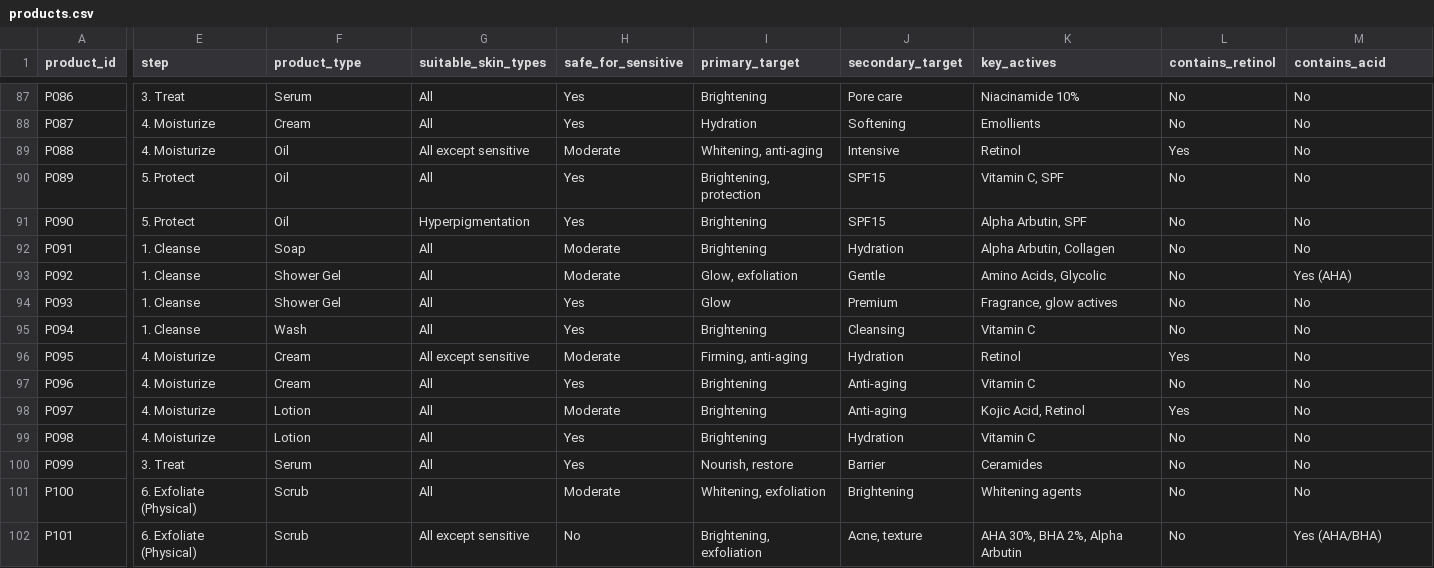
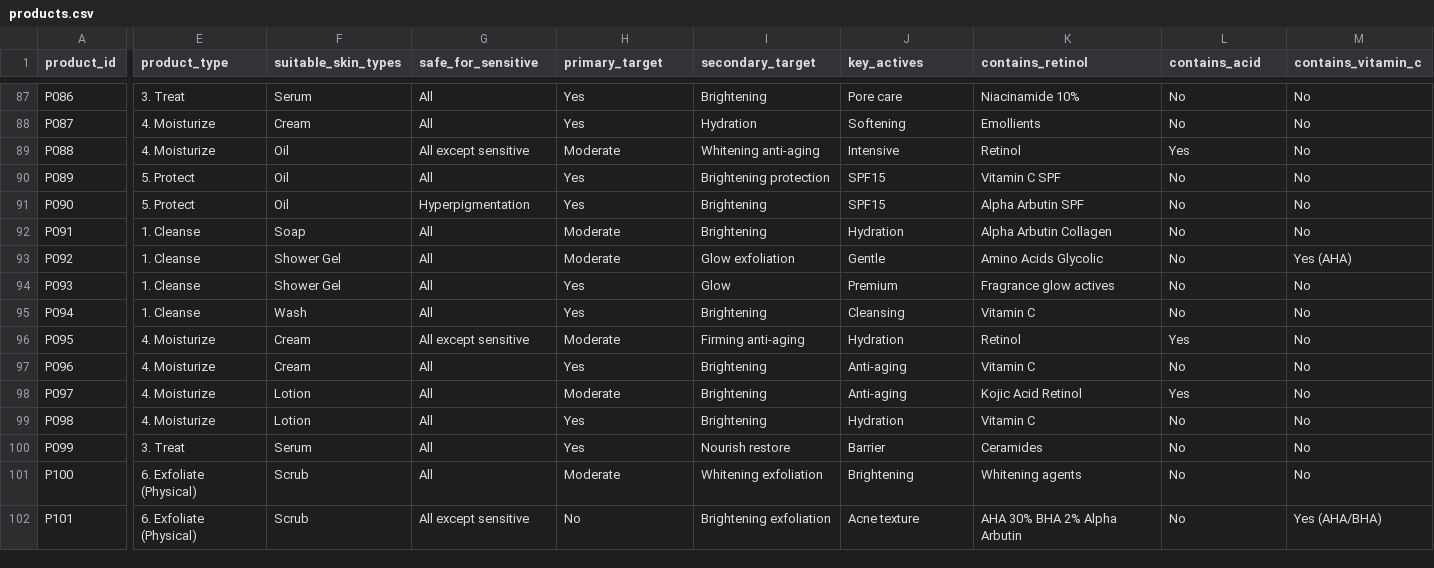
Before and after one commit to JAMESKLASSIC/skincare-engine, a CSV file: products.csv, drawn as a sheet; only a part is shown, gaps mark what is left out; the diff covers the shown part only; the diff names each change by its address in the sheet, - before the commit and + after, or states it on an @@ line.

```diff
--- a/products.csv
+++ b/products.csv
-E1: step
+E1: product_type
-F1: product_type
+F1: suitable_skin_types
-G1: suitable_skin_types
+G1: safe_for_sensitive
-H1: safe_for_sensitive
+H1: primary_target
-I1: primary_target
+I1: secondary_target
-J1: secondary_target
+J1: key_actives
-K1: key_actives
+K1: contains_retinol
-L1: contains_retinol
+L1: contains_acid
-M1: contains_acid
+M1: contains_vitamin_c
-I89 (secondary_target): Whitening, anti-aging
+I89 (secondary_target): Whitening anti-aging
-I90 (secondary_target): Brightening, protection
+I90 (secondary_target): Brightening protection
-K90 (contains_retinol): Vitamin C, SPF
+K90 (contains_retinol): Vitamin C SPF
-K91 (contains_retinol): Alpha Arbutin, SPF
+K91 (contains_retinol): Alpha Arbutin SPF
-K92 (contains_retinol): Alpha Arbutin, Collagen
+K92 (contains_retinol): Alpha Arbutin Collagen
-I93 (secondary_target): Glow, exfoliation
+I93 (secondary_target): Glow exfoliation
-K93 (contains_retinol): Amino Acids, Glycolic
+K93 (contains_retinol): Amino Acids Glycolic
-K94 (contains_retinol): Fragrance, glow actives
+K94 (contains_retinol): Fragrance glow actives
-I96 (secondary_target): Firming, anti-aging
+I96 (secondary_target): Firming anti-aging
-K98 (contains_retinol): Kojic Acid, Retinol
+K98 (contains_retinol): Kojic Acid Retinol
-I100 (secondary_target): Nourish, restore
+I100 (secondary_target): Nourish restore
-I101 (secondary_target): Whitening, exfoliation
+I101 (secondary_target): Whitening exfoliation
-I102 (secondary_target): Brightening, exfoliation
+I102 (secondary_target): Brightening exfoliation
-J102 (key_actives): Acne, texture
+J102 (key_actives): Acne texture
-K102 (contains_retinol): AHA 30%, BHA 2%, Alpha Arbutin
+K102 (contains_retinol): AHA 30% BHA 2% Alpha Arbutin
```
Also changed, not shown: 113 edited cells elsewhere in this file.
